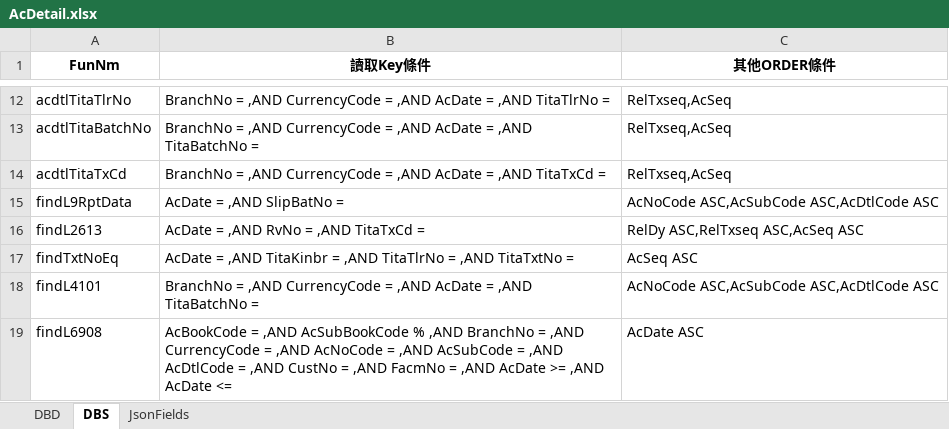
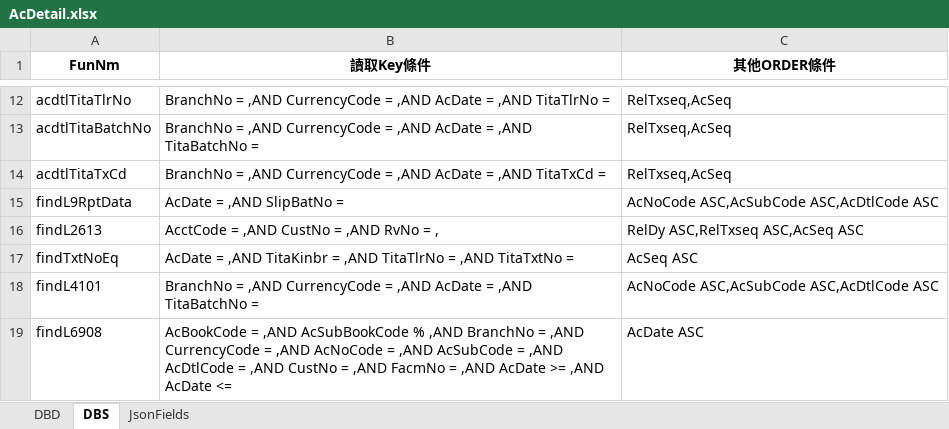
Before and after one commit to hrne/SKL_URS, an Excel workbook: DbLayouts/L6-共同作業/AcDetail.xlsx, sheet DBS, drawn as a sheet; only a part is shown, gaps mark what is left out; values as stored, in another font and other column widths than the file's, no borders; the diff names each change by its address in the sheet, - before the commit and + after, or states it on an @@ line.

```diff
--- a/DbLayouts/L6-共同作業/AcDetail.xlsx (sheet DBS)
+++ b/DbLayouts/L6-共同作業/AcDetail.xlsx (sheet DBS)
-B16 (讀取Key條件): AcDate = ,AND RvNo = ,AND TitaTxCd =
+B16 (讀取Key條件): AcctCode = ,AND CustNo = ,AND RvNo = ,
```
Also changed, not shown: 5 other files.
